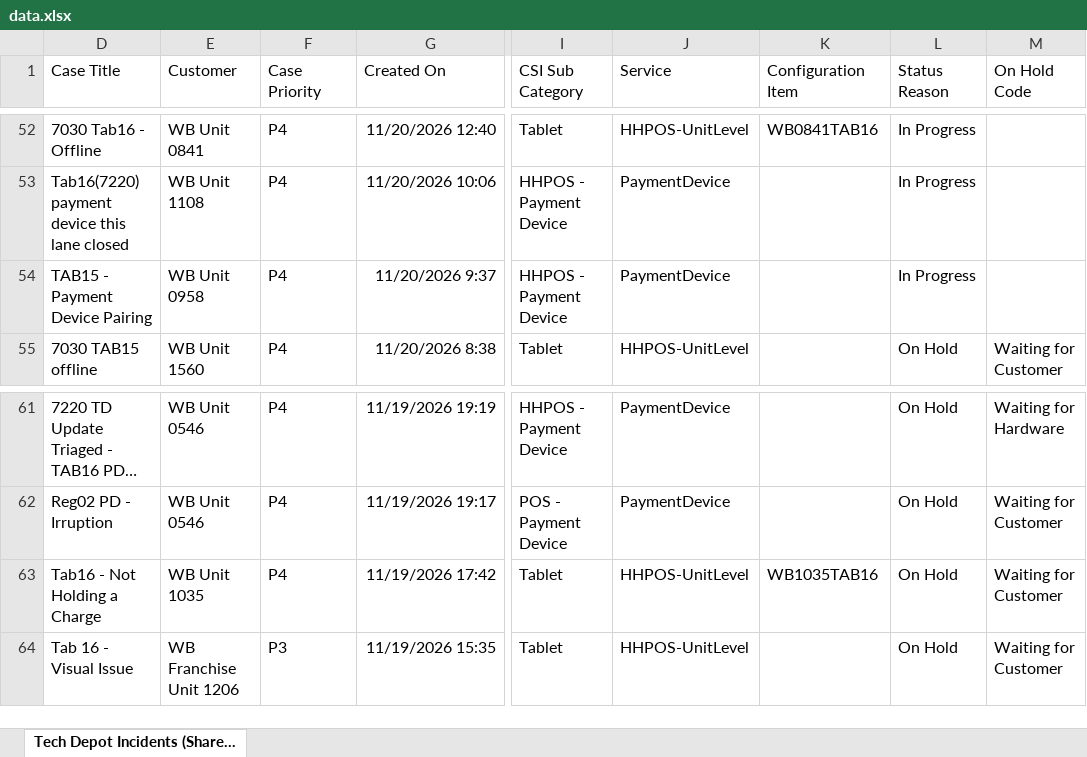
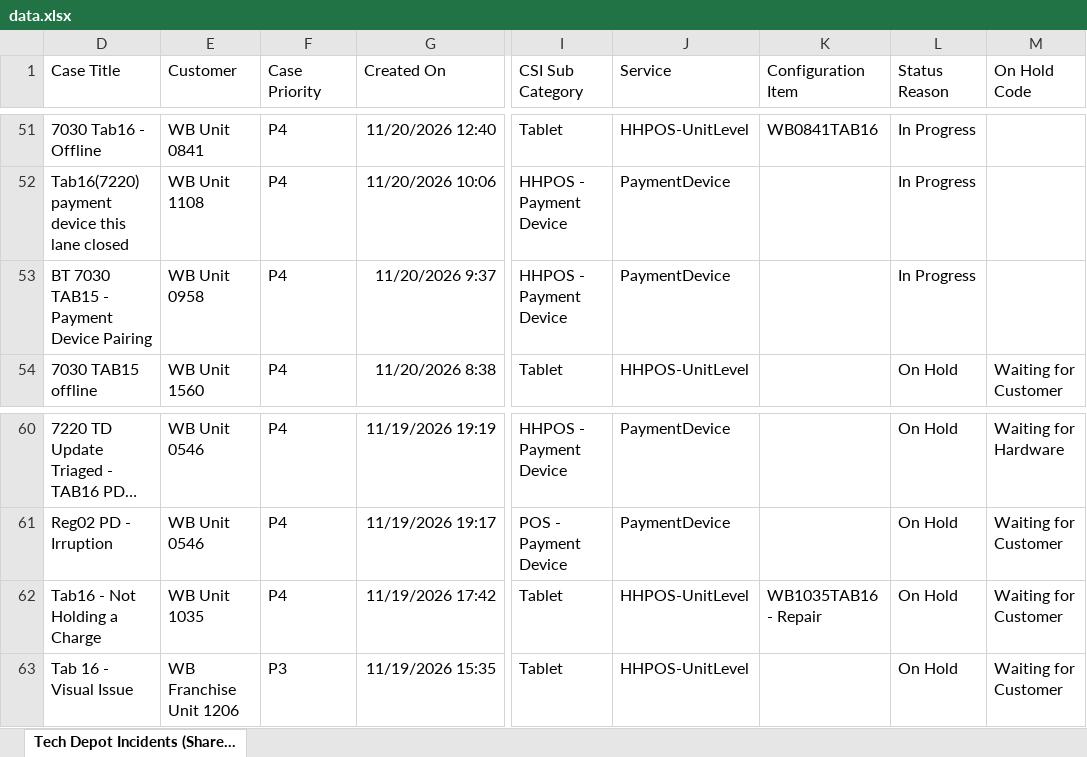
Before and after one commit to lcee210/tech-depot-hud, an Excel workbook: data.xlsx, sheet Tech Depot Incidents (Share..., drawn as a sheet; only a part is shown, gaps mark what is left out; long unchanged cells end in …; values as stored, in another font and other column widths than the file's, no borders; table styles not drawn; addresses are those after the commit; the diff covers the shown part only; the diff names each change by its address in the sheet, - before the commit and + after, or states it on an @@ line.

```diff
--- a/data.xlsx (sheet Tech Depot Incidents (Share...)
+++ b/data.xlsx (sheet Tech Depot Incidents (Share...)
-D53 (Case Title): TAB15 - Payment Device Pairing
+D53 (Case Title): BT 7030 TAB15 - Payment Device Pairing
-K62 (Configuration Item): WB1035TAB16
+K62 (Configuration Item): WB1035TAB16 - Repair
```
Also changed, not shown: 1 removed row and 6 edited cells elsewhere in this sheet, hidden cells, projects.xlsx, 1 other file.
